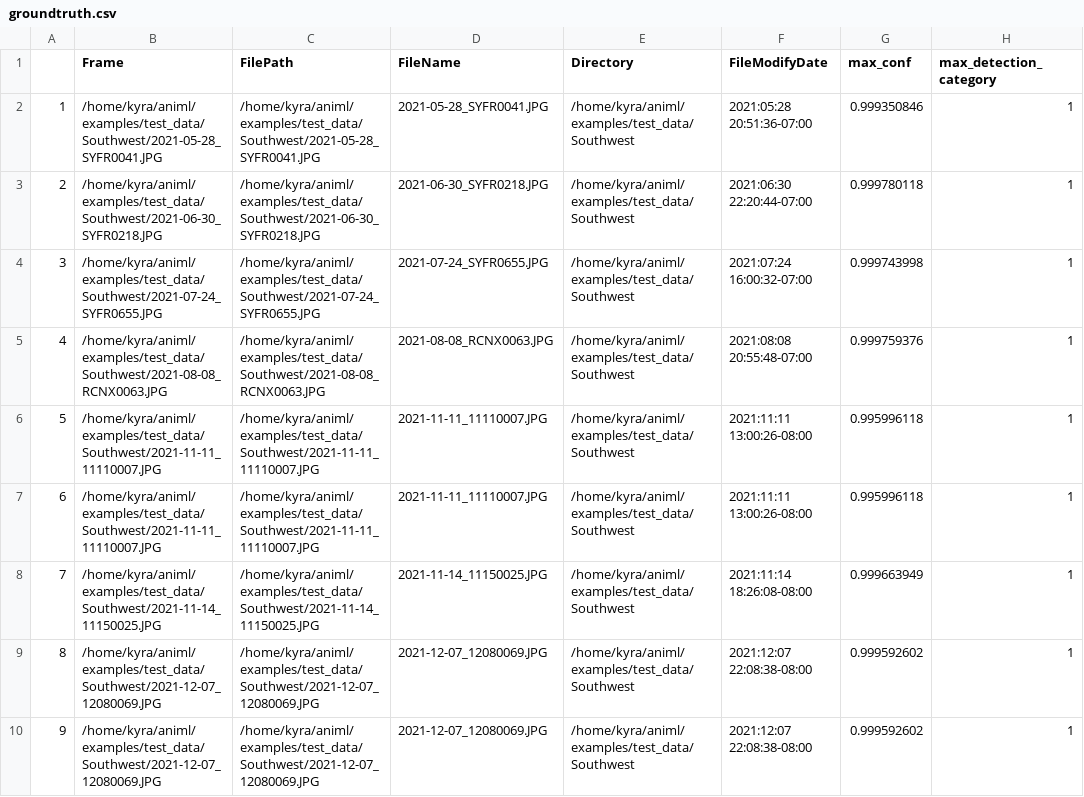
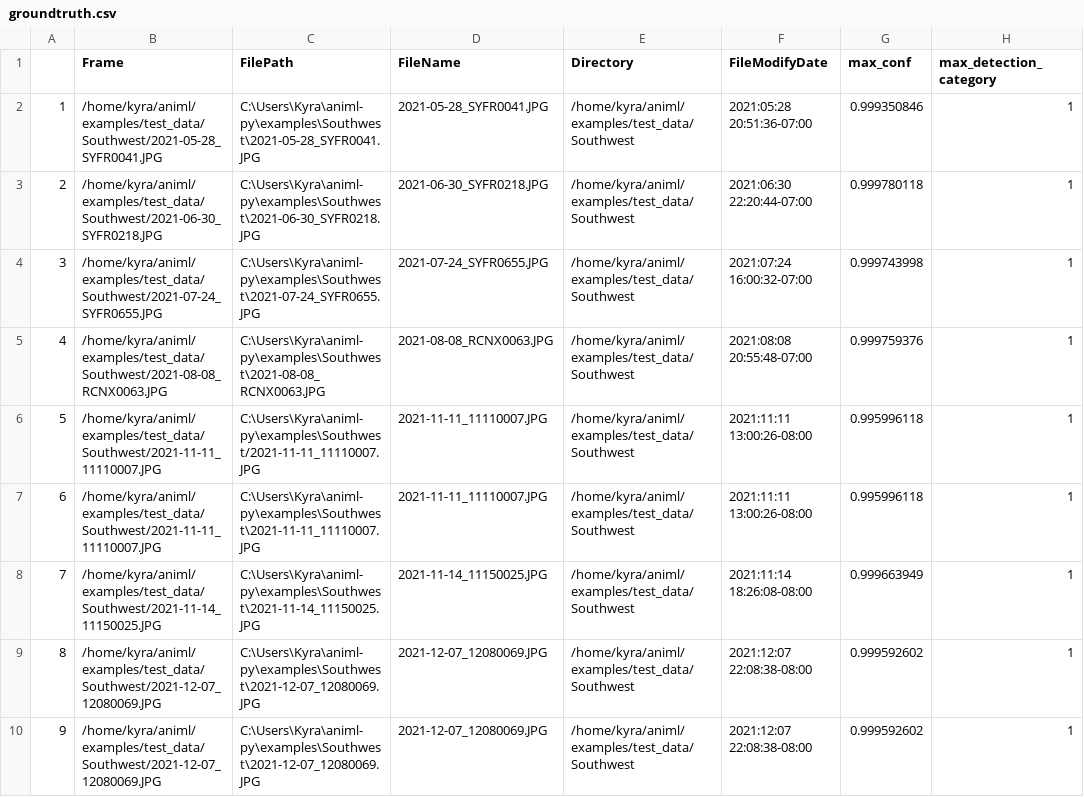
Before and after one commit to conservationtechlab/matchypatchy, a CSV file: groundtruth.csv, drawn as a sheet; only a part is shown; the diff covers the shown part only; the diff names each change by its address in the sheet, - before the commit and + after, or states it on an @@ line.

Commit message:
update roi viewpoint, embedding
to do: test on cpu

```diff
--- a/groundtruth.csv
+++ b/groundtruth.csv
-C2 (FilePath): /home/kyra/animl/examples/test_data/Southwest/2021-05-28_SYFR0041.JPG
+C2 (FilePath): C:\Users\Kyra\animl-py\examples\Southwest\2021-05-28_SYFR0041.JPG
-C3 (FilePath): /home/kyra/animl/examples/test_data/Southwest/2021-06-30_SYFR0218.JPG
+C3 (FilePath): C:\Users\Kyra\animl-py\examples\Southwest\2021-06-30_SYFR0218.JPG
-C4 (FilePath): /home/kyra/animl/examples/test_data/Southwest/2021-07-24_SYFR0655.JPG
+C4 (FilePath): C:\Users\Kyra\animl-py\examples\Southwest\2021-07-24_SYFR0655.JPG
-C5 (FilePath): /home/kyra/animl/examples/test_data/Southwest/2021-08-08_RCNX0063.JPG
+C5 (FilePath): C:\Users\Kyra\animl-py\examples\Southwest\2021-08-08_RCNX0063.JPG
-C6 (FilePath): /home/kyra/animl/examples/test_data/Southwest/2021-11-11_11110007.JPG
+C6 (FilePath): C:\Users\Kyra\animl-py\examples\Southwest/2021-11-11_11110007.JPG
-C7 (FilePath): /home/kyra/animl/examples/test_data/Southwest/2021-11-11_11110007.JPG
+C7 (FilePath): C:\Users\Kyra\animl-py\examples\Southwest\2021-11-11_11110007.JPG
-C8 (FilePath): /home/kyra/animl/examples/test_data/Southwest/2021-11-14_11150025.JPG
+C8 (FilePath): C:\Users\Kyra\animl-py\examples\Southwest\2021-11-14_11150025.JPG
-C9:C10 (FilePath): /home/kyra/animl/examples/test_data/Southwest/2021-12-07_12080069.JPG
+C9:C10 (FilePath): C:\Users\Kyra\animl-py\examples\Southwest\2021-12-07_12080069.JPG
```
Also changed, not shown: 8 removed rows elsewhere in this file, 3 other files.
